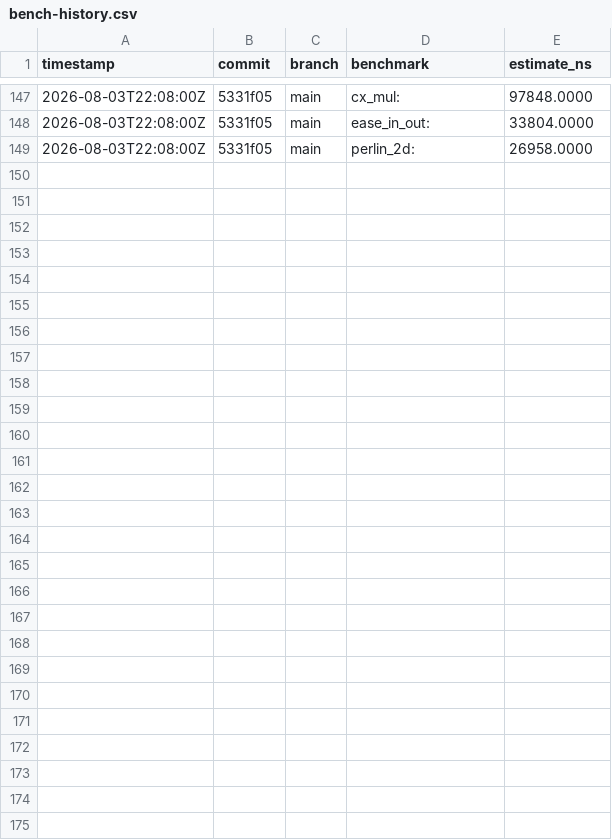
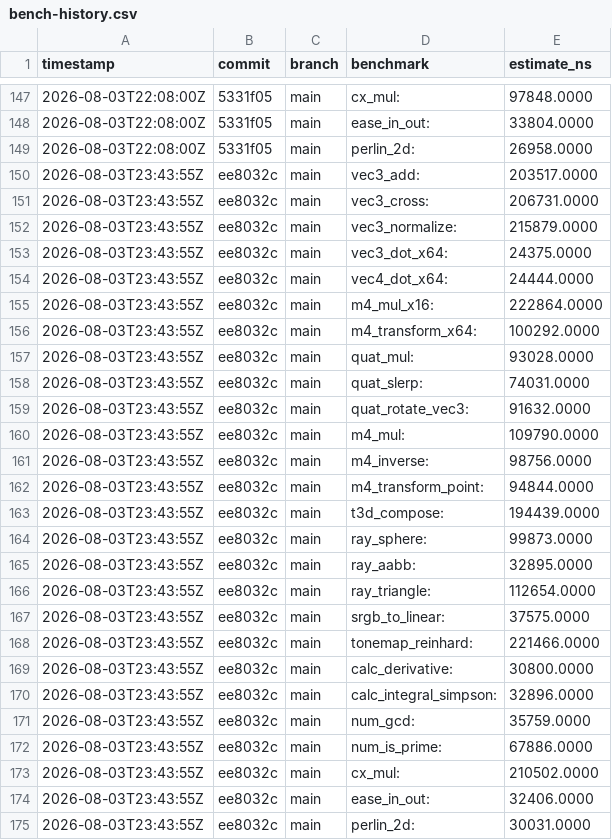
Before and after one commit to MacCracken/hisab, a CSV file: bench-history.csv, drawn as a sheet; only a part is shown, gaps mark what is left out.

```diff
--- a/bench-history.csv
+++ b/bench-history.csv
@@ -149 +149,27 @@ timestamp,commit,branch,benchmark,estimate_ns
 2026-08-03T22:08:00Z,5331f05,main,perlin_2d:,26958.0000
+2026-08-03T23:43:55Z,ee8032c,main,vec3_add:,203517.0000
+2026-08-03T23:43:55Z,ee8032c,main,vec3_cross:,206731.0000
+2026-08-03T23:43:55Z,ee8032c,main,vec3_normalize:,215879.0000
+2026-08-03T23:43:55Z,ee8032c,main,vec3_dot_x64:,24375.0000
+2026-08-03T23:43:55Z,ee8032c,main,vec4_dot_x64:,24444.0000
+2026-08-03T23:43:55Z,ee8032c,main,m4_mul_x16:,222864.0000
+2026-08-03T23:43:55Z,ee8032c,main,m4_transform_x64:,100292.0000
+2026-08-03T23:43:55Z,ee8032c,main,quat_mul:,93028.0000
+2026-08-03T23:43:55Z,ee8032c,main,quat_slerp:,74031.0000
+2026-08-03T23:43:55Z,ee8032c,main,quat_rotate_vec3:,91632.0000
+2026-08-03T23:43:55Z,ee8032c,main,m4_mul:,109790.0000
+2026-08-03T23:43:55Z,ee8032c,main,m4_inverse:,98756.0000
+2026-08-03T23:43:55Z,ee8032c,main,m4_transform_point:,94844.0000
+2026-08-03T23:43:55Z,ee8032c,main,t3d_compose:,194439.0000
+2026-08-03T23:43:55Z,ee8032c,main,ray_sphere:,99873.0000
+2026-08-03T23:43:55Z,ee8032c,main,ray_aabb:,32895.0000
+2026-08-03T23:43:55Z,ee8032c,main,ray_triangle:,112654.0000
+2026-08-03T23:43:55Z,ee8032c,main,srgb_to_linear:,37575.0000
+2026-08-03T23:43:55Z,ee8032c,main,tonemap_reinhard:,221466.0000
+2026-08-03T23:43:55Z,ee8032c,main,calc_derivative:,30800.0000
+2026-08-03T23:43:55Z,ee8032c,main,calc_integral_simpson:,32896.0000
+2026-08-03T23:43:55Z,ee8032c,main,num_gcd:,35759.0000
+2026-08-03T23:43:55Z,ee8032c,main,num_is_prime:,67886.0000
+2026-08-03T23:43:55Z,ee8032c,main,cx_mul:,210502.0000
+2026-08-03T23:43:55Z,ee8032c,main,ease_in_out:,32406.0000
+2026-08-03T23:43:55Z,ee8032c,main,perlin_2d:,30031.0000
```
Also changed, not shown: 23 other files.
